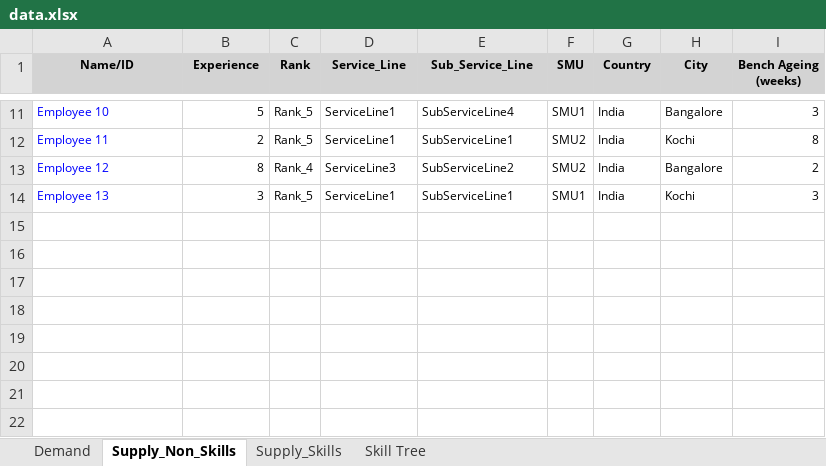
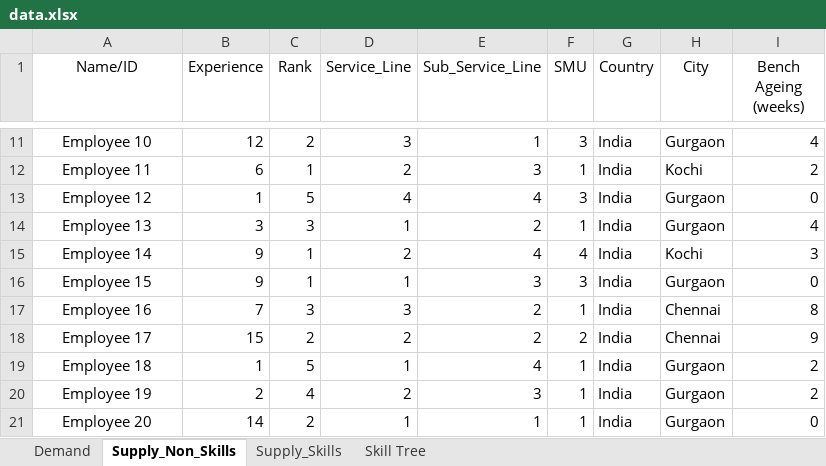
Before and after one commit to aaditagarwal/Fitment-Predictor, an Excel workbook: data.xlsx, sheet Supply_Non_Skills, drawn as a sheet; only a part is shown, gaps mark what is left out; values as stored, in another font and other column widths than the file's, no borders; the diff covers the shown part only; the diff names each change by its address in the sheet, - before the commit and + after, or states it on an @@ line.

```diff
--- a/data.xlsx (sheet Supply_Non_Skills)
+++ b/data.xlsx (sheet Supply_Non_Skills)
@@ A1:I14 text size: larger @@
@@ A1:I1 fill: #D3D3D3 → none, bold: on → off @@
@@ A11:A14 text colour: #0000FF → black, alignment: left → center @@
-B11 (Experience): 5
+B11 (Experience): 12
-C11 (Rank): Rank_5
+C11 (Rank): 2
-D11 (Service_Line): ServiceLine1
+D11 (Service_Line): 3
-E11 (Sub_Service_Line): SubServiceLine4
+E11 (Sub_Service_Line): 1
-F11 (SMU): SMU1
+F11 (SMU): 3
-H11 (City): Bangalore
+H11 (City): Gurgaon
-I11 (Bench Ageing (weeks)): 3
+I11 (Bench Ageing (weeks)): 4
-B12 (Experience): 2
+B12 (Experience): 6
-C12 (Rank): Rank_5
+C12 (Rank): 1
-D12 (Service_Line): ServiceLine1
+D12 (Service_Line): 2
-E12 (Sub_Service_Line): SubServiceLine1
+E12 (Sub_Service_Line): 3
-F12 (SMU): SMU2
+F12 (SMU): 1
-I12 (Bench Ageing (weeks)): 8
+I12 (Bench Ageing (weeks)): 2
-B13 (Experience): 8
+B13 (Experience): 1
-C13 (Rank): Rank_4
+C13 (Rank): 5
-D13 (Service_Line): ServiceLine3
+D13 (Service_Line): 4
-E13 (Sub_Service_Line): SubServiceLine2
+E13 (Sub_Service_Line): 4
-F13 (SMU): SMU2
+F13 (SMU): 3
-H13 (City): Bangalore
+H13 (City): Gurgaon
-I13 (Bench Ageing (weeks)): 2
+I13 (Bench Ageing (weeks)): 0
-C14 (Rank): Rank_5
+C14 (Rank): 3
-D14 (Service_Line): ServiceLine1
+D14 (Service_Line): 1
-E14 (Sub_Service_Line): SubServiceLine1
+E14 (Sub_Service_Line): 2
-F14 (SMU): SMU1
+F14 (SMU): 1
-H14 (City): Kochi
+H14 (City): Gurgaon
-I14 (Bench Ageing (weeks)): 3
+I14 (Bench Ageing (weeks)): 4
+row 15: Employee 14 | 9 | 1 | 2 | 4 | 4 | India | Kochi | 3
+row 16: Employee 15 | 9 | 1 | 1 | 3 | 3 | India | Gurgaon | 0
+row 17: Employee 16 | 7 | 3 | 3 | 2 | 1 | India | Chennai | 8
+row 18: Employee 17 | 15 | 2 | 2 | 2 | 2 | India | Chennai | 9
+row 19: Employee 18 | 1 | 5 | 1 | 4 | 1 | India | Gurgaon | 2
+row 20: Employee 19 | 2 | 4 | 2 | 3 | 1 | India | Gurgaon | 2
+row 21: Employee 20 | 14 | 2 | 1 | 1 | 1 | India | Gurgaon | 0
```
Also changed, not shown: 30 added rows, 59 edited cells and cell formats elsewhere in this sheet, sheet Supply_Skills, sheet Skill Tree.
